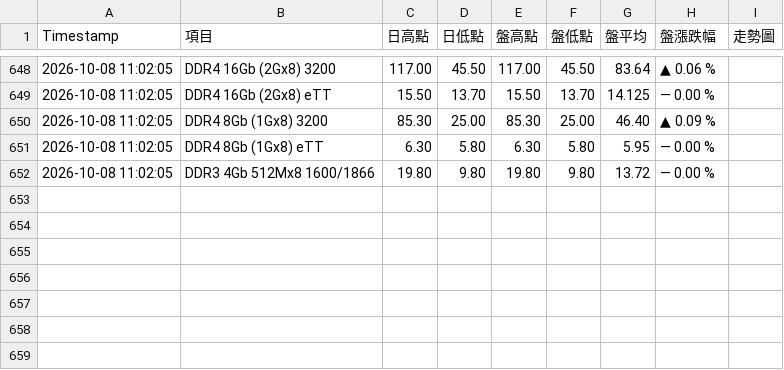
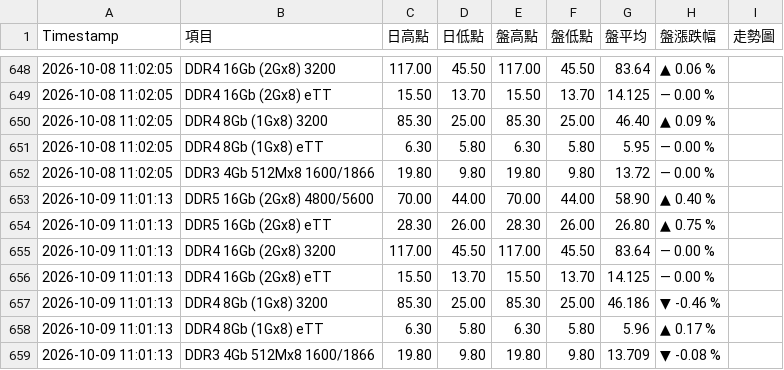
Before and after one commit to geekym0nkey/trendforce_dramprice, a CSV file: dram_price_history_FULL.csv, drawn as a sheet; only a part is shown, gaps mark what is left out; the diff names each change by its address in the sheet, - before the commit and + after, or states it on an @@ line.

```diff
--- a/dram_price_history_FULL.csv
+++ b/dram_price_history_FULL.csv
+row 653: 2026-10-09 11:01:13 | DDR5 16Gb (2Gx8) 4800/5600 | 70.00 | 44.00 | 70.00 | 44.00 | 58.90 | ▲ 0.40 %
+row 654: 2026-10-09 11:01:13 | DDR5 16Gb (2Gx8) eTT | 28.30 | 26.00 | 28.30 | 26.00 | 26.80 | ▲ 0.75 %
+row 655: 2026-10-09 11:01:13 | DDR4 16Gb (2Gx8) 3200 | 117.00 | 45.50 | 117.00 | 45.50 | 83.64 | — 0.00 %
+row 656: 2026-10-09 11:01:13 | DDR4 16Gb (2Gx8) eTT | 15.50 | 13.70 | 15.50 | 13.70 | 14.125 | — 0.00 %
+row 657: 2026-10-09 11:01:13 | DDR4 8Gb (1Gx8) 3200 | 85.30 | 25.00 | 85.30 | 25.00 | 46.186 | ▼ -0.46 %
+row 658: 2026-10-09 11:01:13 | DDR4 8Gb (1Gx8) eTT | 6.30 | 5.80 | 6.30 | 5.80 | 5.96 | ▲ 0.17 %
+row 659: 2026-10-09 11:01:13 | DDR3 4Gb 512Mx8 1600/1866 | 19.80 | 9.80 | 19.80 | 9.80 | 13.709 | ▼ -0.08 %
```
